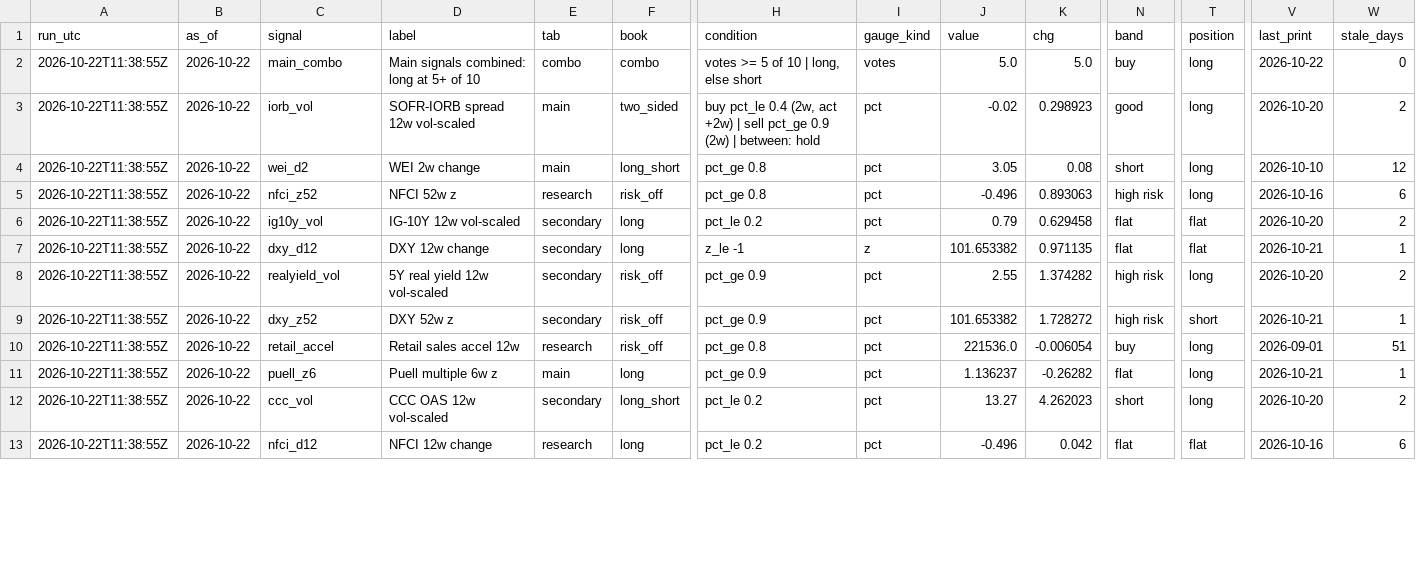
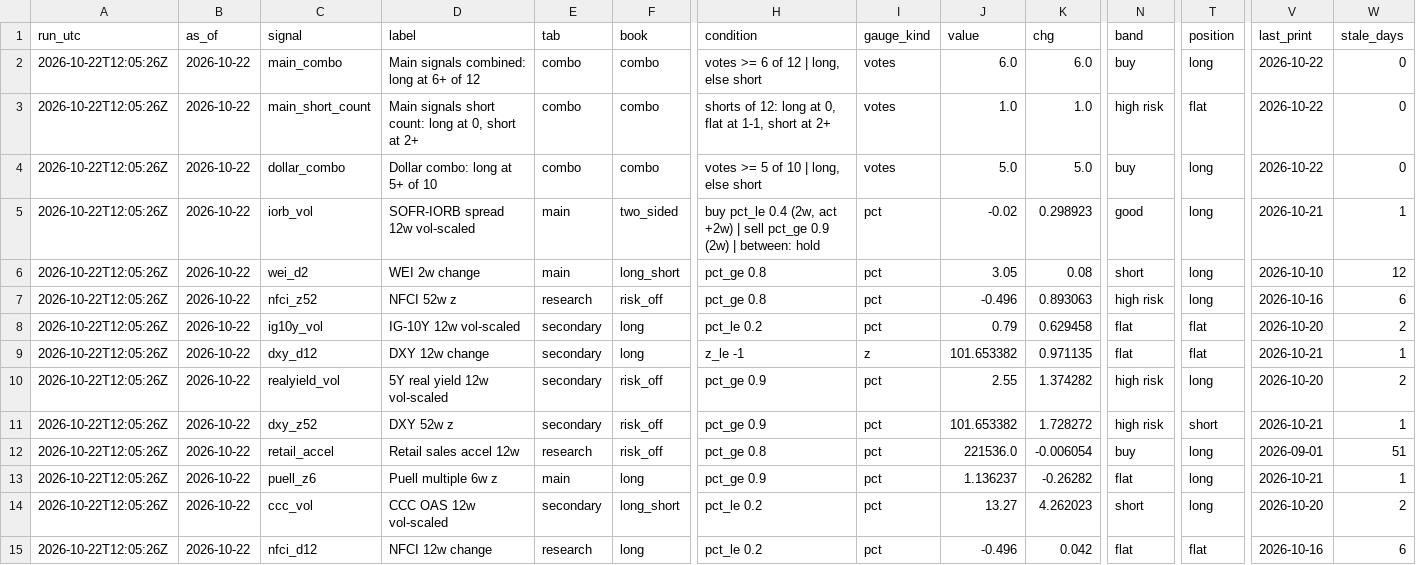
Before and after one commit to 3Jack1/btc-credit-dashboard, a CSV file: dashboard_state.csv, drawn as a sheet; only a part is shown, gaps mark what is left out; addresses are those after the commit; rows hold the shown columns only; the diff covers the shown part only; the diff names each change by its address in the sheet, - before the commit and + after, or states it on an @@ line.

```diff
--- a/dashboard_state.csv
+++ b/dashboard_state.csv
-A2 (run_utc): 2026-10-22T11:38:55Z
+A2 (run_utc): 2026-10-22T12:05:26Z
-D2 (label): Main signals combined: long at 5+ of 10
+D2 (label): Main signals combined: long at 6+ of 12
-H2 (condition): votes >= 5 of 10 | long, else short
+H2 (condition): votes >= 6 of 12 | long, else short
-J2 (value): 5.0
+J2 (value): 6.0
-K2 (chg): 5.0
+K2 (chg): 6.0
+row 3: 2026-10-22T12:05:26Z | 2026-10-22 | main_short_count | Main signals short count: long at 0, short at 2+ | combo | combo | shorts of 12: long at 0, flat at 1-1, short at 2+ | votes | 1.0 | 1.0 | high risk | flat | 2026-10-22 | 0
+row 4: 2026-10-22T12:05:26Z | 2026-10-22 | dollar_combo | Dollar combo: long at 5+ of 10 | combo | combo | votes >= 5 of 10 | long, else short | votes | 5.0 | 5.0 | buy | long | 2026-10-22 | 0
-A5:A15 (run_utc): 2026-10-22T11:38:55Z
+A5:A15 (run_utc): 2026-10-22T12:05:26Z
-V5 (last_print): 2026-10-20
+V5 (last_print): 2026-10-21
-W5 (stale_days): 2
+W5 (stale_days): 1
```
Also changed, not shown: 28 edited cells elsewhere in this file, dashboard_signals.csv, 2 other files.
